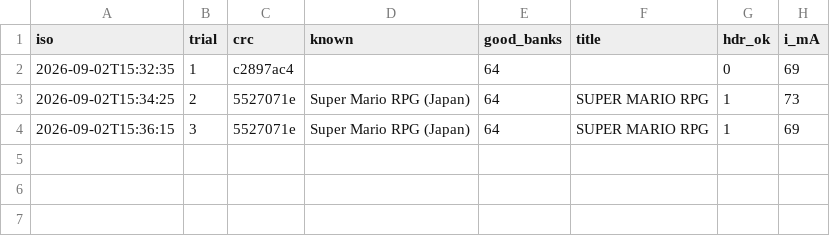
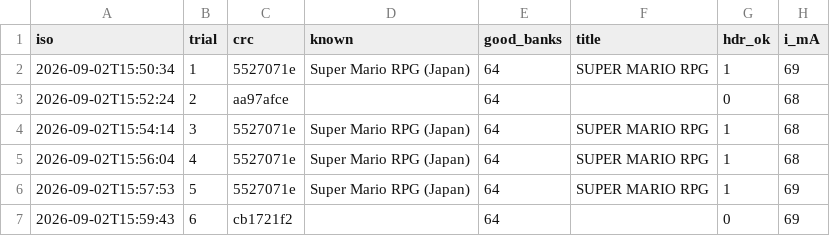
Before and after one commit to SHIMA-R7/sfc-nano-reader, a CSV file: data/rpg_check.csv, drawn as a sheet.

```diff
--- a/data/rpg_check.csv
+++ b/data/rpg_check.csv
@@ -1,4 +1,7 @@
 iso,trial,crc,known,good_banks,title,hdr_ok,i_mA
-2026-09-02T15:32:35,1,c2897ac4,,64,,0,69
-2026-09-02T15:34:25,2,5527071e,Super Mario RPG (Japan),64,SUPER MARIO RPG,1,73
-2026-09-02T15:36:15,3,5527071e,Super Mario RPG (Japan),64,SUPER MARIO RPG,1,69
+2026-09-02T15:50:34,1,5527071e,Super Mario RPG (Japan),64,SUPER MARIO RPG,1,69
+2026-09-02T15:52:24,2,aa97afce,,64,,0,68
+2026-09-02T15:54:14,3,5527071e,Super Mario RPG (Japan),64,SUPER MARIO RPG,1,68
+2026-09-02T15:56:04,4,5527071e,Super Mario RPG (Japan),64,SUPER MARIO RPG,1,68
+2026-09-02T15:57:53,5,5527071e,Super Mario RPG (Japan),64,SUPER MARIO RPG,1,69
+2026-09-02T15:59:43,6,cb1721f2,,64,,0,69
```
Also changed, not shown: 2 other files.
